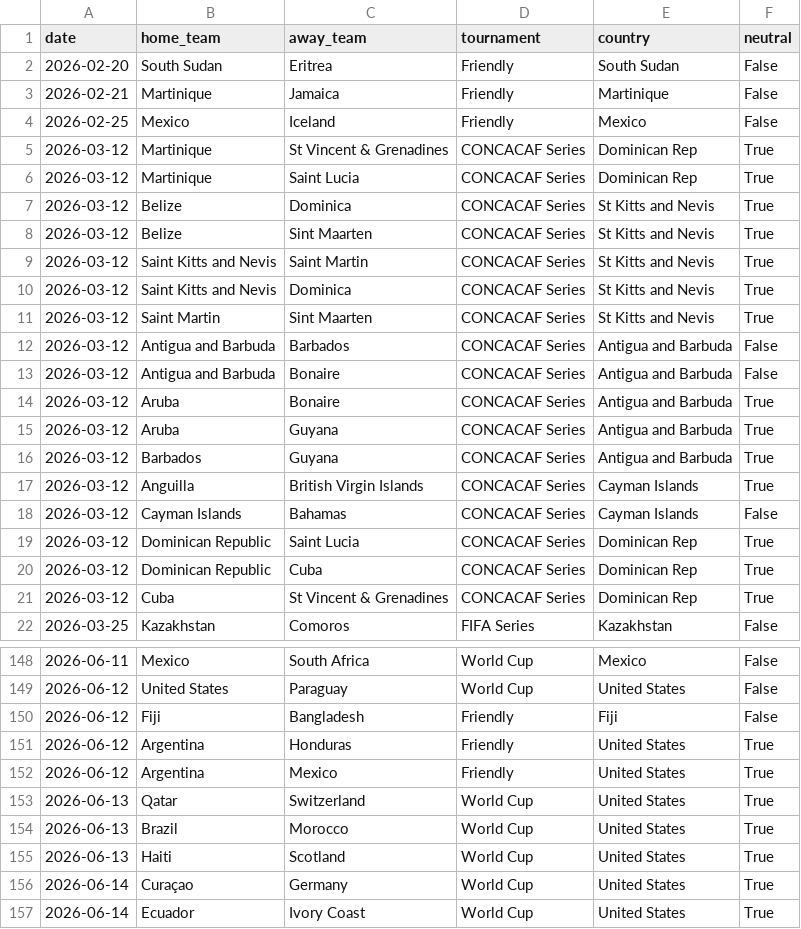
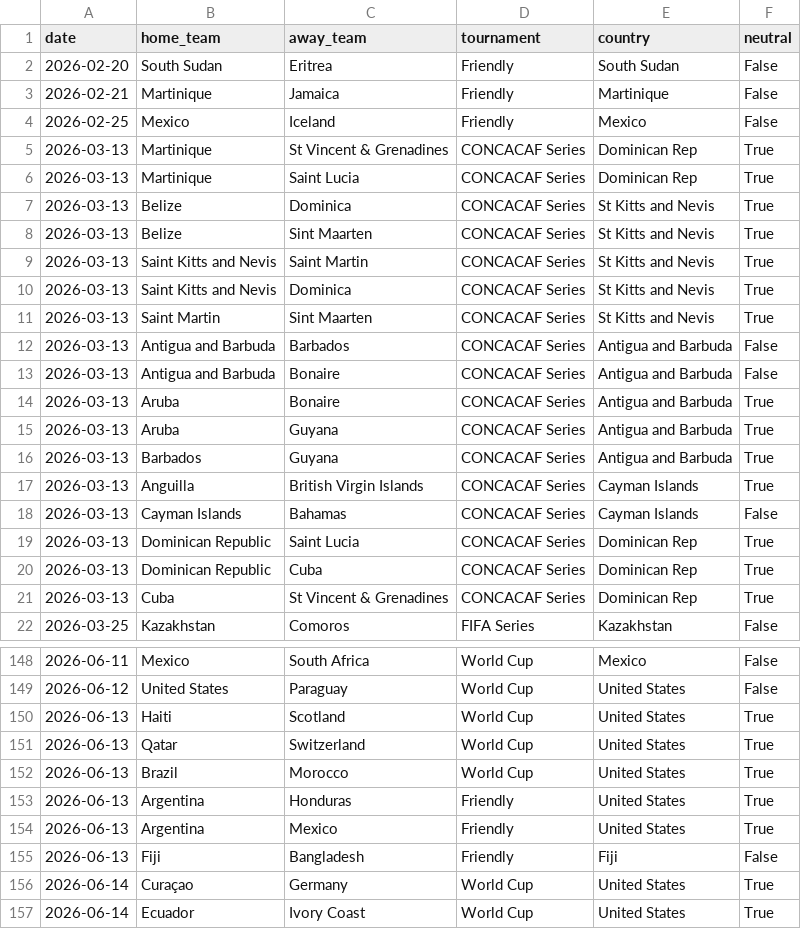
Before and after one commit to 16bravo/MatchOracle, a CSV file: data/source/fixtures.csv, drawn as a sheet; only a part is shown, gaps mark what is left out; the diff covers the shown part only.

Commit message:
Update data/source/

```diff
--- a/data/source/fixtures.csv
+++ b/data/source/fixtures.csv
@@ -4,19 +4,19 @@ date,home_team,away_team,tournament,country,neutral
 2026-02-25,Mexico,Iceland,Friendly,Mexico,False
-2026-03-12,Martinique,St Vincent & Grenadines,CONCACAF Series,Dominican Rep,True
-2026-03-12,Martinique,Saint Lucia,CONCACAF Series,Dominican Rep,True
-2026-03-12,Belize,Dominica,CONCACAF Series,St Kitts and Nevis,True
-2026-03-12,Belize,Sint Maarten,CONCACAF Series,St Kitts and Nevis,True
-2026-03-12,Saint Kitts and Nevis,Saint Martin,CONCACAF Series,St Kitts and Nevis,True
-2026-03-12,Saint Kitts and Nevis,Dominica,CONCACAF Series,St Kitts and Nevis,True
-2026-03-12,Saint Martin,Sint Maarten,CONCACAF Series,St Kitts and Nevis,True
-2026-03-12,Antigua and Barbuda,Barbados,CONCACAF Series,Antigua and Barbuda,False
-2026-03-12,Antigua and Barbuda,Bonaire,CONCACAF Series,Antigua and Barbuda,False
-2026-03-12,Aruba,Bonaire,CONCACAF Series,Antigua and Barbuda,True
-2026-03-12,Aruba,Guyana,CONCACAF Series,Antigua and Barbuda,True
-2026-03-12,Barbados,Guyana,CONCACAF Series,Antigua and Barbuda,True
-2026-03-12,Anguilla,British Virgin Islands,CONCACAF Series,Cayman Islands,True
-2026-03-12,Cayman Islands,Bahamas,CONCACAF Series,Cayman Islands,False
-2026-03-12,Dominican Republic,Saint Lucia,CONCACAF Series,Dominican Rep,True
-2026-03-12,Dominican Republic,Cuba,CONCACAF Series,Dominican Rep,True
-2026-03-12,Cuba,St Vincent & Grenadines,CONCACAF Series,Dominican Rep,True
+2026-03-13,Martinique,St Vincent & Grenadines,CONCACAF Series,Dominican Rep,True
+2026-03-13,Martinique,Saint Lucia,CONCACAF Series,Dominican Rep,True
+2026-03-13,Belize,Dominica,CONCACAF Series,St Kitts and Nevis,True
+2026-03-13,Belize,Sint Maarten,CONCACAF Series,St Kitts and Nevis,True
+2026-03-13,Saint Kitts and Nevis,Saint Martin,CONCACAF Series,St Kitts and Nevis,True
+2026-03-13,Saint Kitts and Nevis,Dominica,CONCACAF Series,St Kitts and Nevis,True
+2026-03-13,Saint Martin,Sint Maarten,CONCACAF Series,St Kitts and Nevis,True
+2026-03-13,Antigua and Barbuda,Barbados,CONCACAF Series,Antigua and Barbuda,False
+2026-03-13,Antigua and Barbuda,Bonaire,CONCACAF Series,Antigua and Barbuda,False
+2026-03-13,Aruba,Bonaire,CONCACAF Series,Antigua and Barbuda,True
+2026-03-13,Aruba,Guyana,CONCACAF Series,Antigua and Barbuda,True
+2026-03-13,Barbados,Guyana,CONCACAF Series,Antigua and Barbuda,True
+2026-03-13,Anguilla,British Virgin Islands,CONCACAF Series,Cayman Islands,True
+2026-03-13,Cayman Islands,Bahamas,CONCACAF Series,Cayman Islands,False
+2026-03-13,Dominican Republic,Saint Lucia,CONCACAF Series,Dominican Rep,True
+2026-03-13,Dominican Republic,Cuba,CONCACAF Series,Dominican Rep,True
+2026-03-13,Cuba,St Vincent & Grenadines,CONCACAF Series,Dominican Rep,True
 2026-03-25,Kazakhstan,Comoros,FIFA Series,Kazakhstan,False
@@ -149,8 +149,8 @@ date,home_team,away_team,tournament,country,neutral
 2026-06-12,United States,Paraguay,World Cup,United States,False
-2026-06-12,Fiji,Bangladesh,Friendly,Fiji,False
-2026-06-12,Argentina,Honduras,Friendly,United States,True
-2026-06-12,Argentina,Mexico,Friendly,United States,True
+2026-06-13,Haiti,Scotland,World Cup,United States,True
 2026-06-13,Qatar,Switzerland,World Cup,United States,True
 2026-06-13,Brazil,Morocco,World Cup,United States,True
-2026-06-13,Haiti,Scotland,World Cup,United States,True
+2026-06-13,Argentina,Honduras,Friendly,United States,True
+2026-06-13,Argentina,Mexico,Friendly,United States,True
+2026-06-13,Fiji,Bangladesh,Friendly,Fiji,False
 2026-06-14,Curaçao,Germany,World Cup,United States,True
```
Also changed, not shown: 7 moved rows elsewhere in this file.
